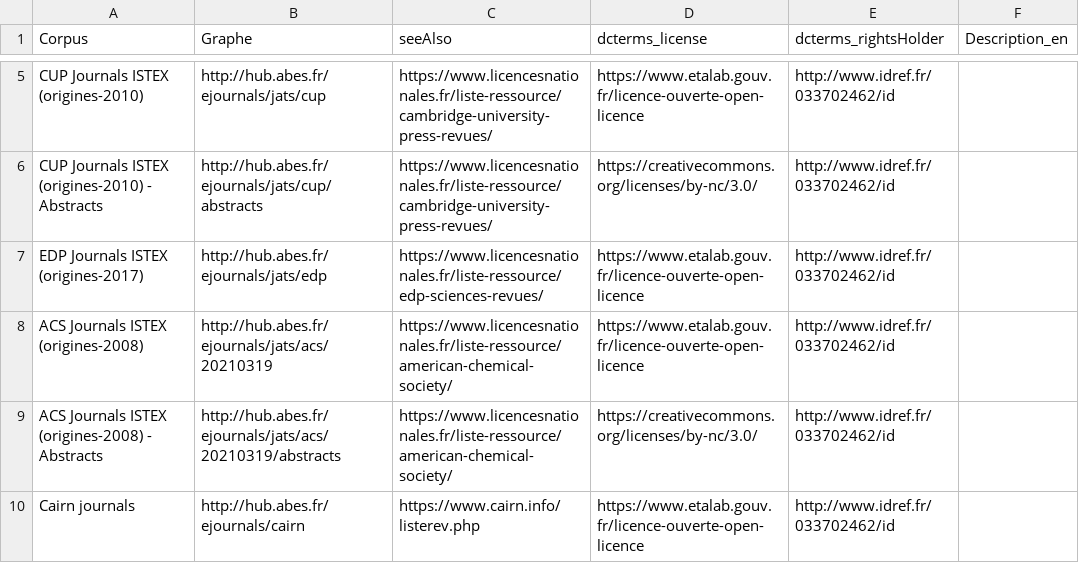
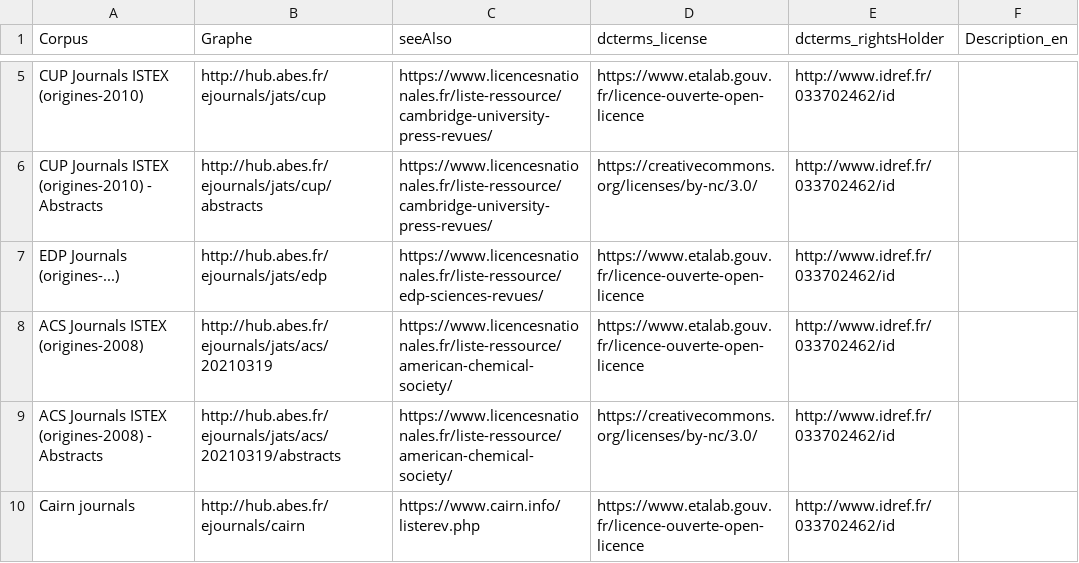
Before and after one commit to abes-esr/scienceplus-content, a TSV file: scienceplus_graphes_corpus.tsv, drawn as a sheet; only a part is shown, gaps mark what is left out.

Commit message:
corrections

```diff
--- a/scienceplus_graphes_corpus.tsv
+++ b/scienceplus_graphes_corpus.tsv
@@ -6,3 +6,3 @@ CUP Journals ISTEX (origines-2010)	http://hub.abes.fr/ejournals/jats/cup	https:/
 CUP Journals ISTEX (origines-2010) - Abstracts	http://hub.abes.fr/ejournals/jats/cup/abstracts	https://www.licencesnationales.fr/liste-ressource/cambridge-university-press-revues/	https://creativecommons.org/licenses/by-nc/3.0/	http://www.idref.fr/033702462/id	
-EDP Journals ISTEX (origines-2017)	http://hub.abes.fr/ejournals/jats/edp	https://www.licencesnationales.fr/liste-ressource/edp-sciences-revues/	https://www.etalab.gouv.fr/licence-ouverte-open-licence	http://www.idref.fr/033702462/id	
+EDP Journals (origines-...)	http://hub.abes.fr/ejournals/jats/edp	https://www.licencesnationales.fr/liste-ressource/edp-sciences-revues/	https://www.etalab.gouv.fr/licence-ouverte-open-licence	http://www.idref.fr/033702462/id	
 ACS Journals ISTEX (origines-2008)	http://hub.abes.fr/ejournals/jats/acs/20210319	https://www.licencesnationales.fr/liste-ressource/american-chemical-society/	https://www.etalab.gouv.fr/licence-ouverte-open-licence	http://www.idref.fr/033702462/id	
```
